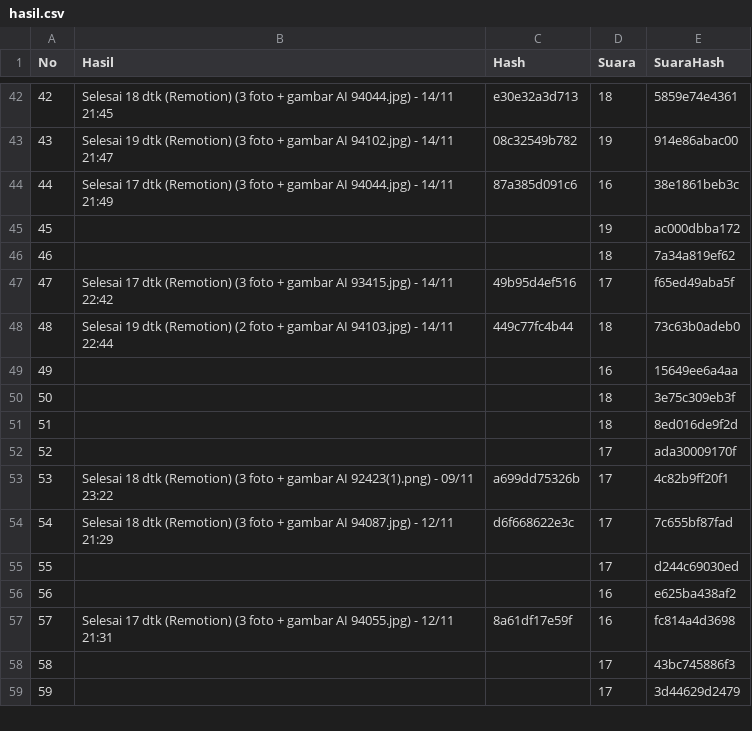
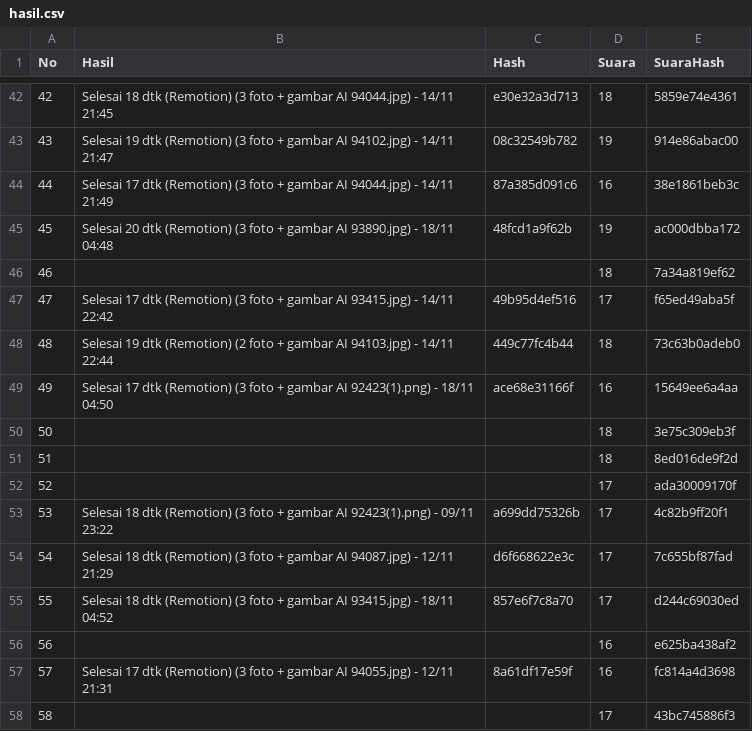
Before and after one commit to richbrillian/affiliate-konten, a CSV file: output/hasil.csv, drawn as a sheet; only a part is shown, gaps mark what is left out; the shorter side is filled out with more unchanged rows.

```diff
--- a/output/hasil.csv
+++ b/output/hasil.csv
@@ -44,3 +44,3 @@ No,Hasil,Hash,Suara,SuaraHash
 44,Selesai 17 dtk (Remotion) (3 foto + gambar AI 94044.jpg) - 14/11 21:49,87a385d091c6,16,38e1861beb3c
-45,,,19,ac000dbba172
+45,Selesai 20 dtk (Remotion) (3 foto + gambar AI 93890.jpg) - 18/11 04:48,48fcd1a9f62b,19,ac000dbba172
 46,,,18,7a34a819ef62
@@ -48,3 +48,3 @@ No,Hasil,Hash,Suara,SuaraHash
 48,Selesai 19 dtk (Remotion) (2 foto + gambar AI 94103.jpg) - 14/11 22:44,449c77fc4b44,18,73c63b0adeb0
-49,,,16,15649ee6a4aa
+49,Selesai 17 dtk (Remotion) (3 foto + gambar AI 92423(1).png) - 18/11 04:50,ace68e31166f,16,15649ee6a4aa
 50,,,18,3e75c309eb3f
@@ -54,3 +54,3 @@ No,Hasil,Hash,Suara,SuaraHash
 54,Selesai 18 dtk (Remotion) (3 foto + gambar AI 94087.jpg) - 12/11 21:29,d6f668622e3c,17,7c655bf87fad
-55,,,17,d244c69030ed
+55,Selesai 18 dtk (Remotion) (3 foto + gambar AI 93415.jpg) - 18/11 04:52,857e6f7c8a70,17,d244c69030ed
 56,,,16,e625ba438af2
```
Also changed, not shown: 3 other files.
